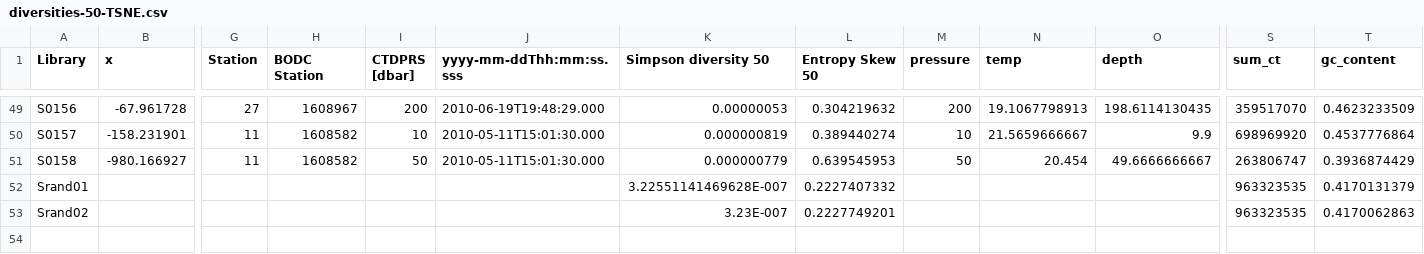
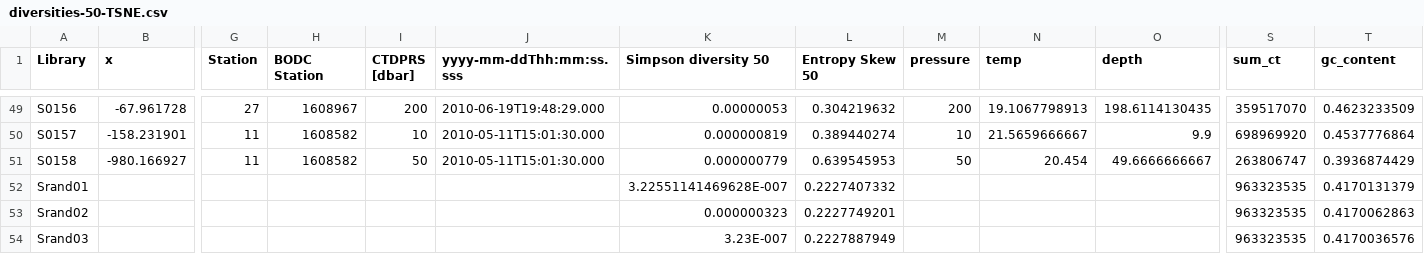
Before and after one commit to uwdb/istc_oceanography, a CSV file: diversity/diversities-50-TSNE.csv, drawn as a sheet; only a part is shown, gaps mark what is left out; rows hold the shown columns only; the diff names each change by its address in the sheet, - before the commit and + after, or states it on an @@ line.

```diff
--- a/diversity/diversities-50-TSNE.csv
+++ b/diversity/diversities-50-TSNE.csv
-K53 (Simpson diversity 50): 3.23E-007
+K53 (Simpson diversity 50): 0.000000323
+row 54: Srand03 |  |  |  |  |  | 3.23E-007 | 0.2227887949 |  |  |  | 963323535 | 0.4170036576
```
Also changed, not shown: 2 other files.
